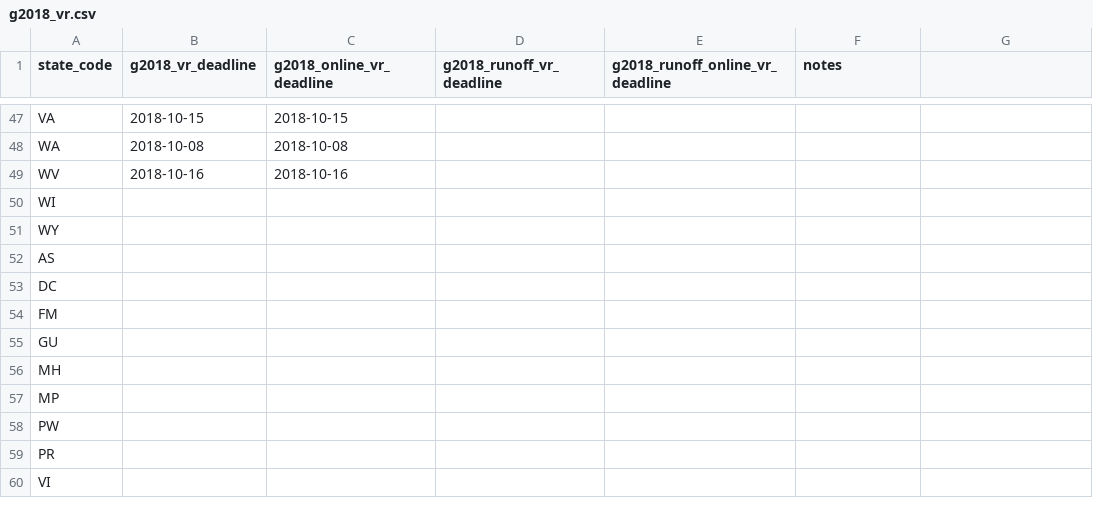
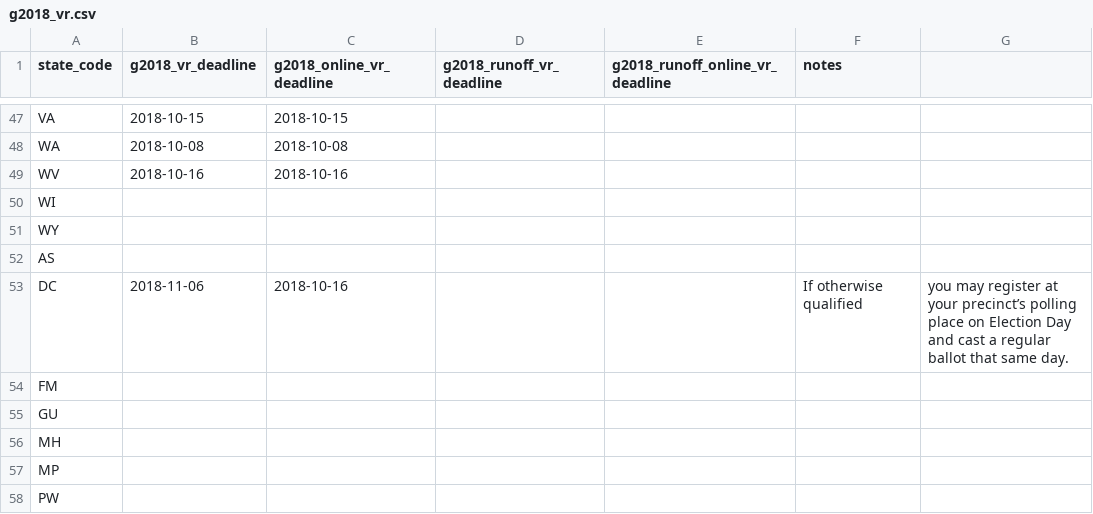
Before and after one commit to democrats/data, a CSV file: 2018/g2018_vr.csv, drawn as a sheet; only a part is shown, gaps mark what is left out; the shorter side is filled out with more unchanged rows.

Commit message:
added DC general registration deadlines

```diff
--- a/2018/g2018_vr.csv
+++ b/2018/g2018_vr.csv
@@ -53,3 +53,3 @@ WY,,,,,
 AS,,,,,
-DC,,,,,
+DC,2018-11-06,2018-10-16,,,If otherwise qualified, you may register at your precinct’s polling place on Election Day and cast a regular ballot that same day.
 FM,,,,,
```
